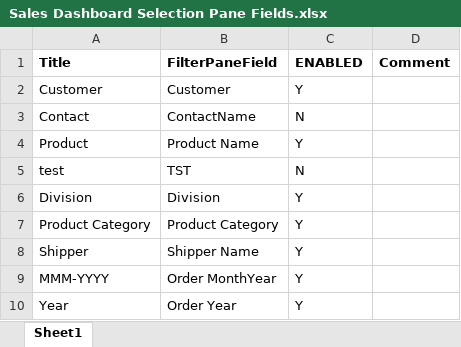
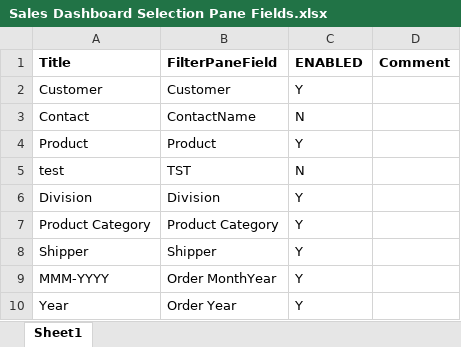
Before and after one commit to qlikperf/TSEEQ, an Excel workbook: Source Documents/TSEEQ Sales Sample/Variables/Sales Dashboard Selection Pane Fields.xlsx, sheet Sheet1, drawn as a sheet; values as stored, in another font and other column widths than the file's, no borders; conditional formats not drawn; the diff names each change by its address in the sheet, - before the commit and + after, or states it on an @@ line.

```diff
--- a/Source Documents/TSEEQ Sales Sample/Variables/Sales Dashboard Selection Pane Fields.xlsx (sheet Sheet1)
+++ b/Source Documents/TSEEQ Sales Sample/Variables/Sales Dashboard Selection Pane Fields.xlsx (sheet Sheet1)
-B4 (FilterPaneField): Product Name
+B4 (FilterPaneField): Product
-B8 (FilterPaneField): Shipper Name
+B8 (FilterPaneField): Shipper
```
Also changed, not shown: 10 other files.
